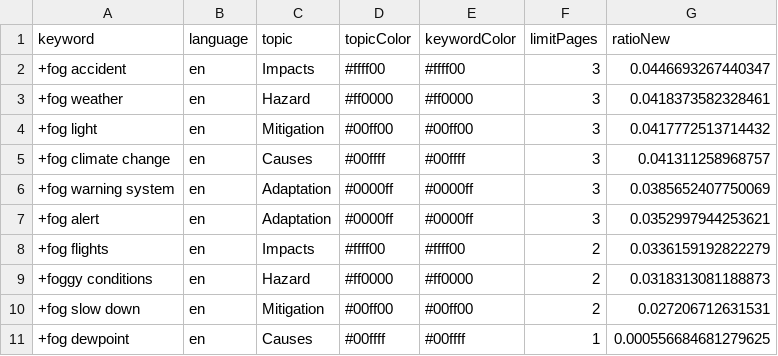
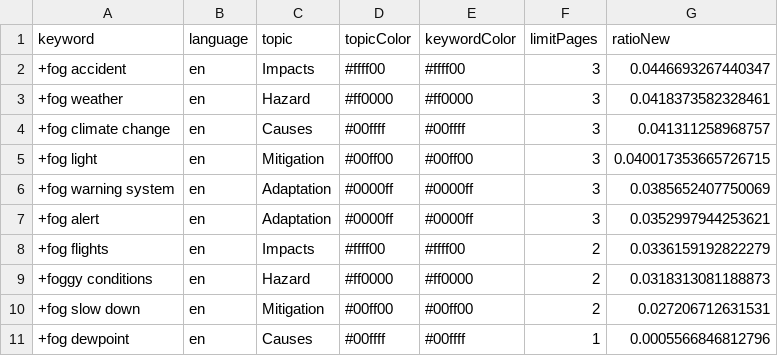
Before and after one commit to svpblank1/FogIsComing, a CSV file: keywords.csv, drawn as a sheet.

Commit message:
Commit from GitHub Actions (harvest:0.0)

```diff
--- a/keywords.csv
+++ b/keywords.csv
@@ -3,4 +3,4 @@ keyword,language,topic,topicColor,keywordColor,limitPages,ratioNew
 +fog weather,en,Hazard,#ff0000,#ff0000,3,0.0418373582328461
-+fog light,en,Mitigation,#00ff00,#00ff00,3,0.0417772513714432
 +fog climate change,en,Causes,#00ffff,#00ffff,3,0.041311258968757
++fog light,en,Mitigation,#00ff00,#00ff00,3,0.040017353665726715
 +fog warning system,en,Adaptation,#0000ff,#0000ff,3,0.0385652407750069
@@ -10,2 +10,2 @@ keyword,language,topic,topicColor,keywordColor,limitPages,ratioNew
 +fog slow down,en,Mitigation,#00ff00,#00ff00,2,0.027206712631531
-+fog dewpoint,en,Causes,#00ffff,#00ffff,1,0.000556684681279625
++fog dewpoint,en,Causes,#00ffff,#00ffff,1,0.0005566846812796
```
